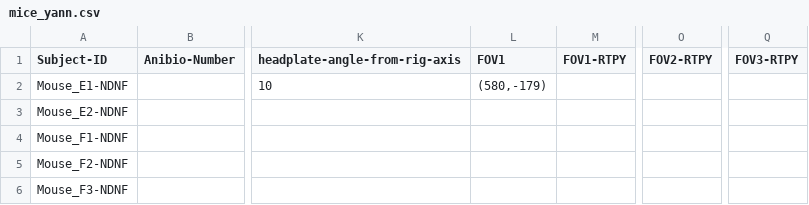
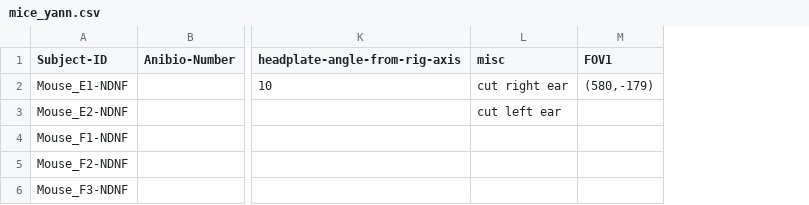
Before and after one commit to LauraGonzalez2000/Lab-notebook, a CSV file: src/physion/acquisition/subjects/mice_yann.csv, drawn as a sheet; only a part is shown, gaps mark what is left out; removed rows and columns are numbered as before the commit, all else as after; the diff names each change by its address in the sheet, - before the commit and + after, or states it on an @@ line.

```diff
--- a/src/physion/acquisition/subjects/mice_yann.csv
+++ b/src/physion/acquisition/subjects/mice_yann.csv
+column L (misc), rows 2-3: cut right ear | cut left ear
-column M (FOV1-RTPY), empty
-column O (FOV2-RTPY), empty
-column Q (FOV3-RTPY), empty
```
Also changed, not shown: 12 other files.
